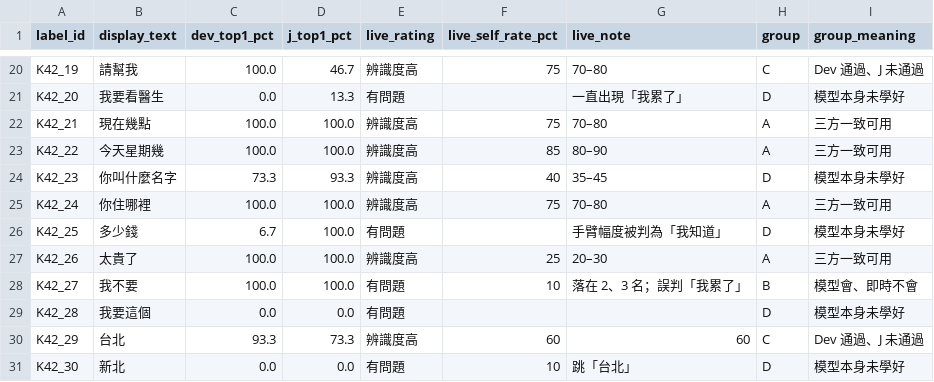
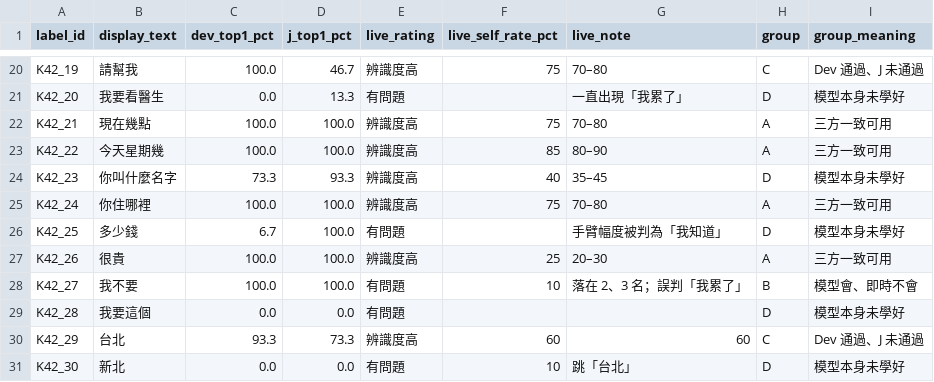
Before and after one commit to Mikullee/Sign-Language-Recognition-Gemma, a CSV file: docs/evaluation/live_check_42.csv, drawn as a sheet; only a part is shown, gaps mark what is left out.

Commit message:
fix: revise Knee42 expensive display text

```diff
--- a/docs/evaluation/live_check_42.csv
+++ b/docs/evaluation/live_check_42.csv
@@ -26,3 +26,3 @@ K42_24,你住哪裡,100.0,100.0,辨識度高,75,70–80,A,三方一致可用
 K42_25,多少錢,6.7,100.0,有問題,,手臂幅度被判為「我知道」,D,模型本身未學好
-K42_26,太貴了,100.0,100.0,辨識度高,25,20–30,A,三方一致可用
+K42_26,很貴,100.0,100.0,辨識度高,25,20–30,A,三方一致可用
 K42_27,我不要,100.0,100.0,有問題,10,落在 2、3 名；誤判「我累了」,B,模型會、即時不會
```
Also changed, not shown: 6 other files.
